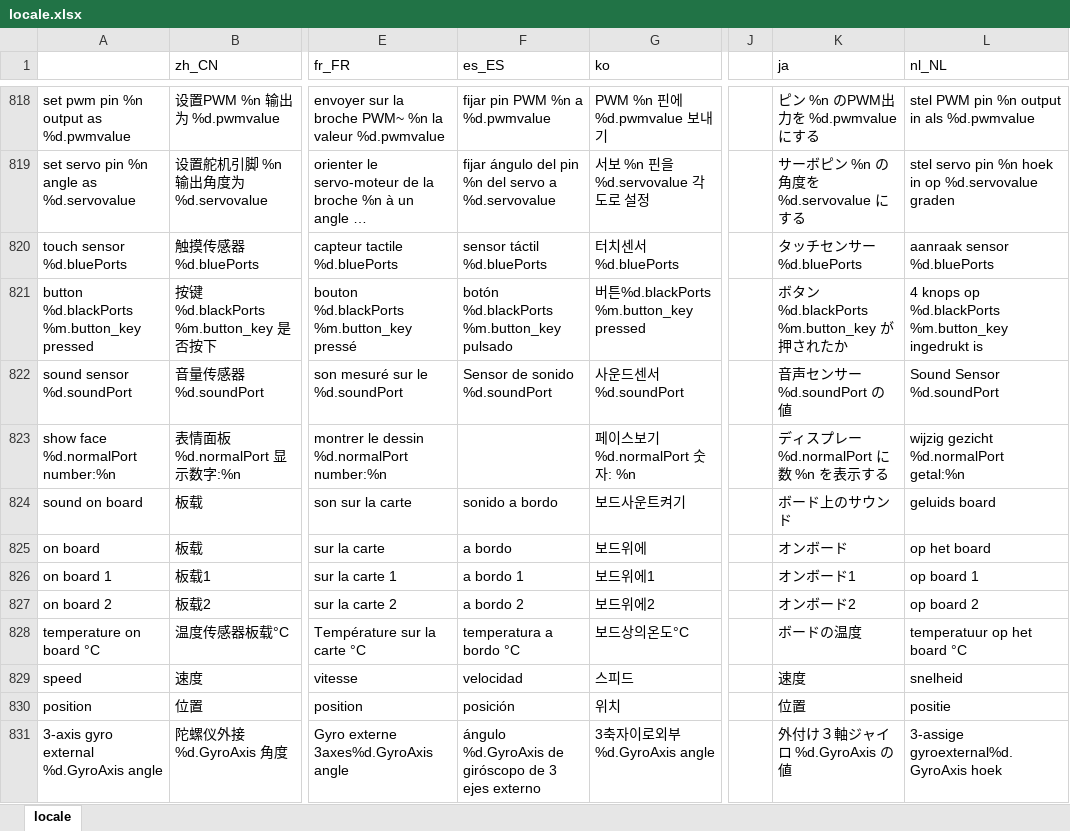
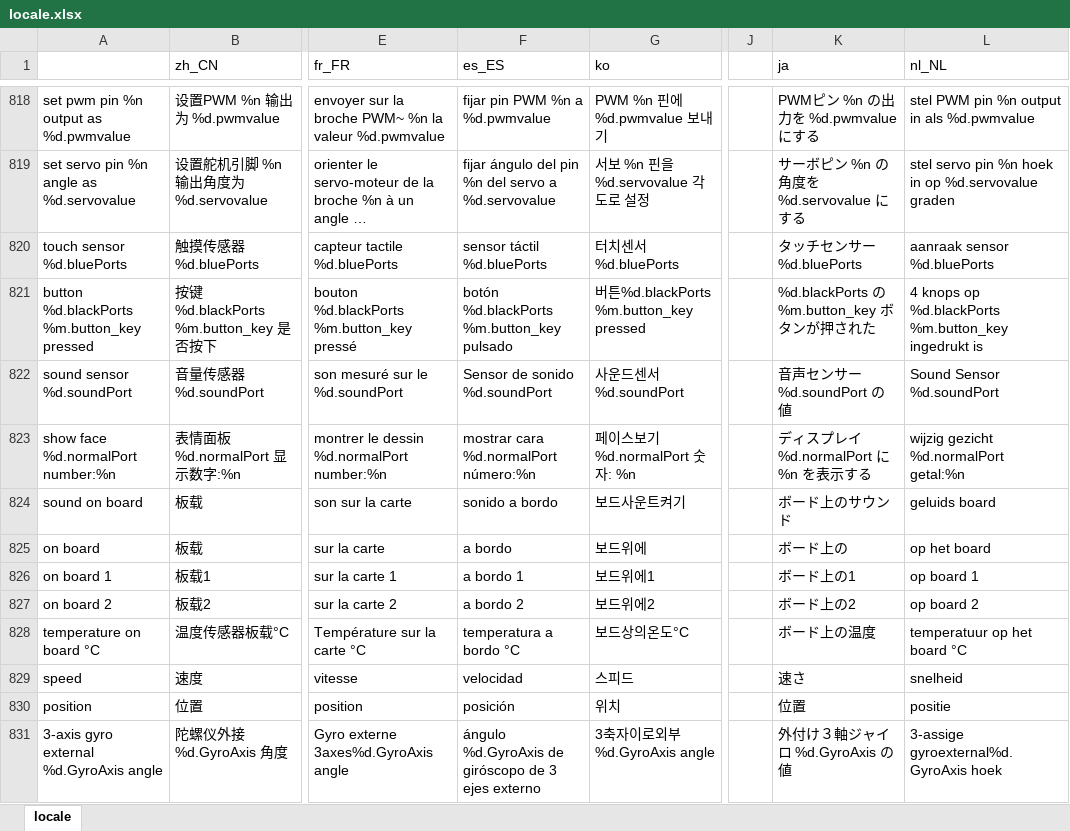
Before and after one commit to Makeblock-official/mBlock, an Excel workbook: src/locale/locale.xlsx, sheet locale, drawn as a sheet; only a part is shown, gaps mark what is left out; long unchanged cells end in …; values as stored, in another font and other column widths than the file's, no cell formats; the diff covers the shown part only; the diff names each change by its address in the sheet, - before the commit and + after, or states it on an @@ line.

```diff
--- a/src/locale/locale.xlsx (sheet locale)
+++ b/src/locale/locale.xlsx (sheet locale)
-K818 (ja): ピン %n のPWM出力を %d.pwmvalue にする
+K818 (ja): PWMピン %n の出力を %d.pwmvalue にする
-K821 (ja): ボタン %d.blackPorts %m.button_key が押されたか
+K821 (ja): %d.blackPorts の %m.button_key ボタンが押された
-F823 (es_ES): (empty)
+F823 (es_ES): mostrar cara %d.normalPort número:%n
-K823 (ja): ディスプレー %d.normalPort に数 %n を表示する
+K823 (ja): ディスプレイ %d.normalPort に %n を表示する
-K825 (ja): オンボード
+K825 (ja): ボード上の
-K826 (ja): オンボード1
+K826 (ja): ボード上の1
-K827 (ja): オンボード2
+K827 (ja): ボード上の2
-K828 (ja): ボードの温度
+K828 (ja): ボード上の温度
-K829 (ja): 速度
+K829 (ja): 速さ
```
Also changed, not shown: 413 edited cells elsewhere in this sheet, cell formats, 1 other file.
